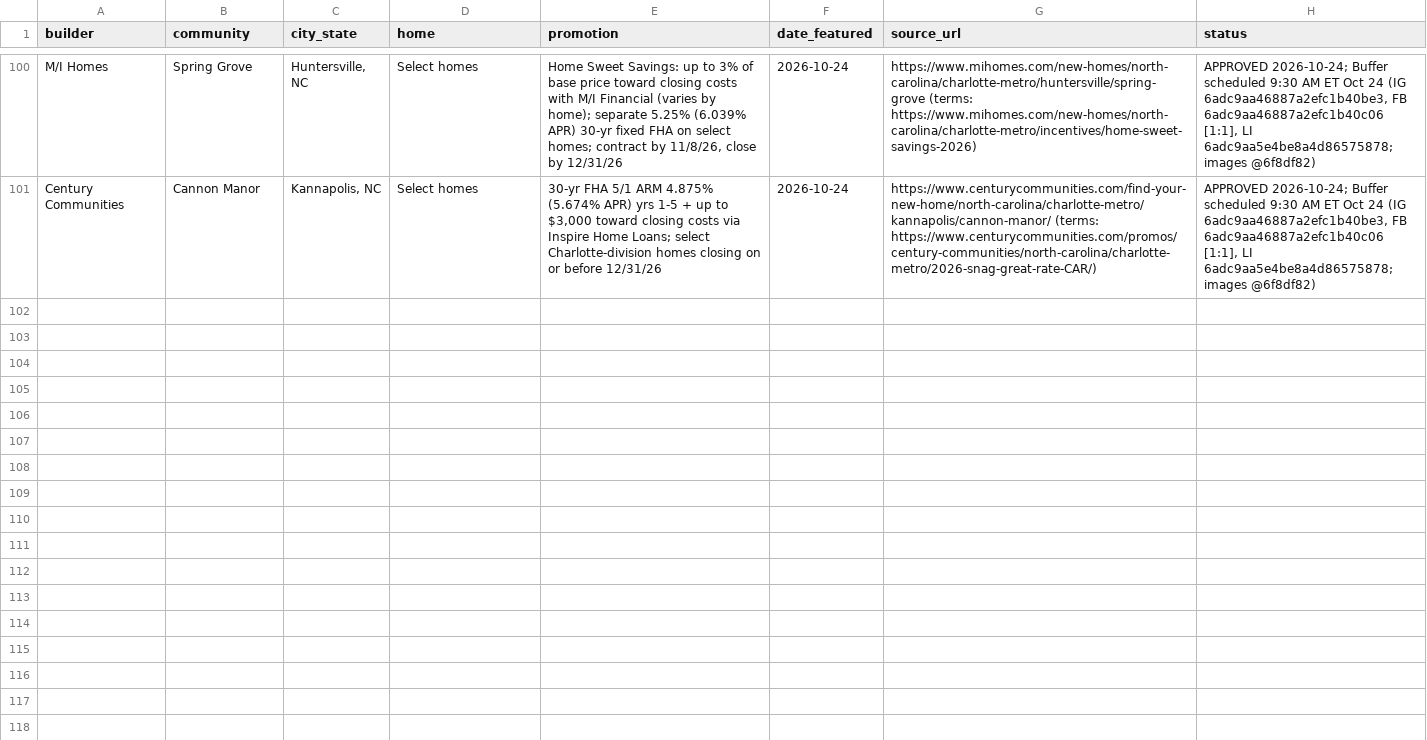
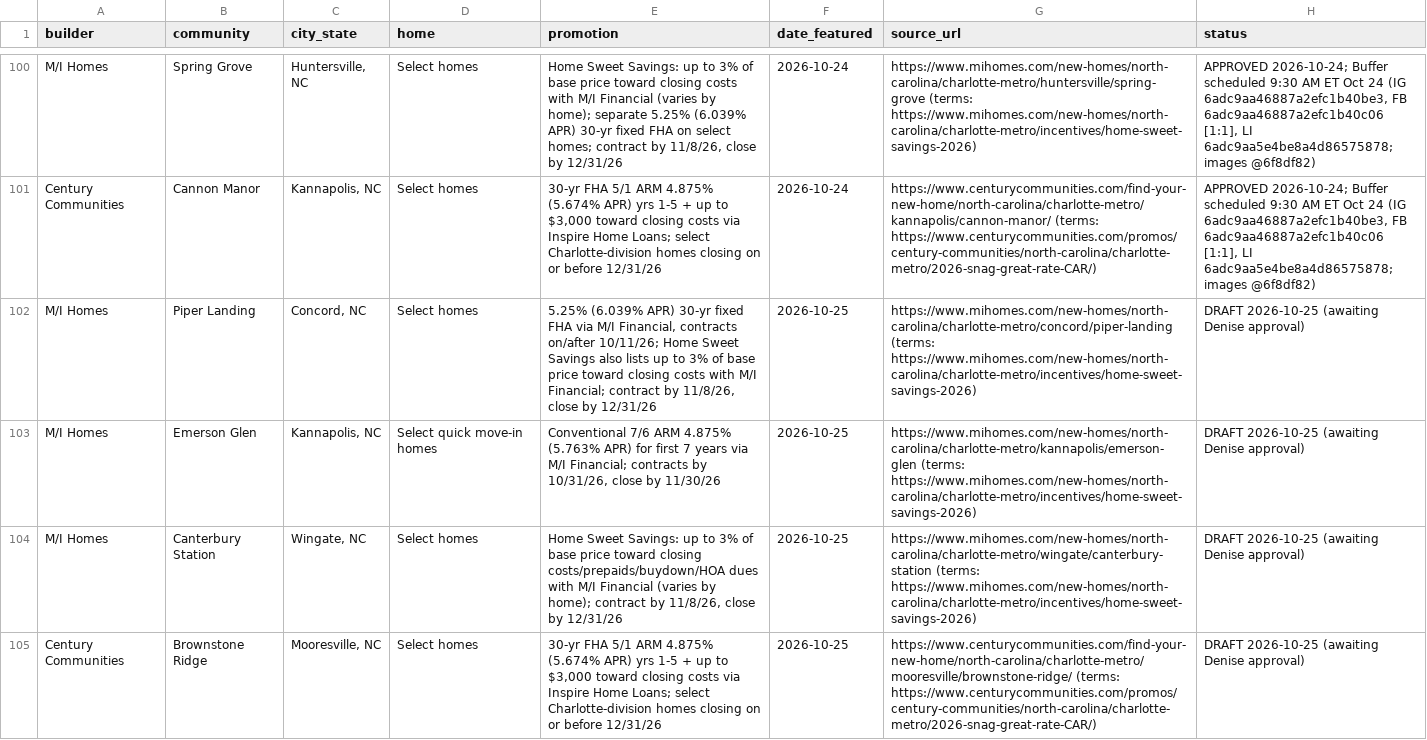
Before and after one commit to deniseGrok/lir-carousels, a CSV file: new-construction-carousel-tracker.csv, drawn as a sheet; only a part is shown, gaps mark what is left out; the diff covers the shown part only; the diff names each change by its address in the sheet, - before the commit and + after, or states it on an @@ line.

Commit message:
Oct 25 new construction carousel DRAFT (fullbleed_teal; 7 verified offers: M/I Piper Landing, Emerson Glen, Canterbury Station; Century Brownstone Ridge, Oakridge Farms; Mattamy Stonesummit, Hedgecliff Townes + 1 tip slide; two native sets 4:5 1080x1350 + PDF and 1:1 1080x1080, no 9:16/Short; captions in Denise's format; compliance check); tracker +7 DRAFT rows; registry +30 rows

```diff
--- a/new-construction-carousel-tracker.csv
+++ b/new-construction-carousel-tracker.csv
+row 102: M/I Homes | Piper Landing | Concord, NC | Select homes | 5.25% (6.039% APR) 30-yr fixed FHA via M/I Financial, contracts on/after 10/11/26; Home Sweet Savings also lists up to 3% of base price toward closing costs with M/I Financial; contract by 11/8/26, close by 12/31/26 | 2026-10-25 | https://www.mihomes.com/new-homes/north-carolina/charlotte-metro/concord/piper-landing (terms: https://www.mihomes.com/new-homes/north-carolina/charlotte-metro/incentives/home-sweet-savings-2026) | DRAFT 2026-10-25 (awaiting Denise approval)
+row 103: M/I Homes | Emerson Glen | Kannapolis, NC | Select quick move-in homes | Conventional 7/6 ARM 4.875% (5.763% APR) for first 7 years via M/I Financial; contracts by 10/31/26, close by 11/30/26 | 2026-10-25 | https://www.mihomes.com/new-homes/north-carolina/charlotte-metro/kannapolis/emerson-glen (terms: https://www.mihomes.com/new-homes/north-carolina/charlotte-metro/incentives/home-sweet-savings-2026) | DRAFT 2026-10-25 (awaiting Denise approval)
+row 104: M/I Homes | Canterbury Station | Wingate, NC | Select homes | Home Sweet Savings: up to 3% of base price toward closing costs/prepaids/buydown/HOA dues with M/I Financial (varies by home); contract by 11/8/26, close by 12/31/26 | 2026-10-25 | https://www.mihomes.com/new-homes/north-carolina/charlotte-metro/wingate/canterbury-station (terms: https://www.mihomes.com/new-homes/north-carolina/charlotte-metro/incentives/home-sweet-savings-2026) | DRAFT 2026-10-25 (awaiting Denise approval)
+row 105: Century Communities | Brownstone Ridge | Mooresville, NC | Select homes | 30-yr FHA 5/1 ARM 4.875% (5.674% APR) yrs 1-5 + up to $3,000 toward closing costs via Inspire Home Loans; select Charlotte-division homes closing on or before 12/31/26 | 2026-10-25 | https://www.centurycommunities.com/find-your-new-home/north-carolina/charlotte-metro/mooresville/brownstone-ridge/ (terms: https://www.centurycommunities.com/promos/century-communities/north-carolina/charlotte-metro/2026-snag-great-rate-CAR/) | DRAFT 2026-10-25 (awaiting Denise approval)
```
Also changed, not shown: 3 added rows elsewhere in this file, 28 other files.
